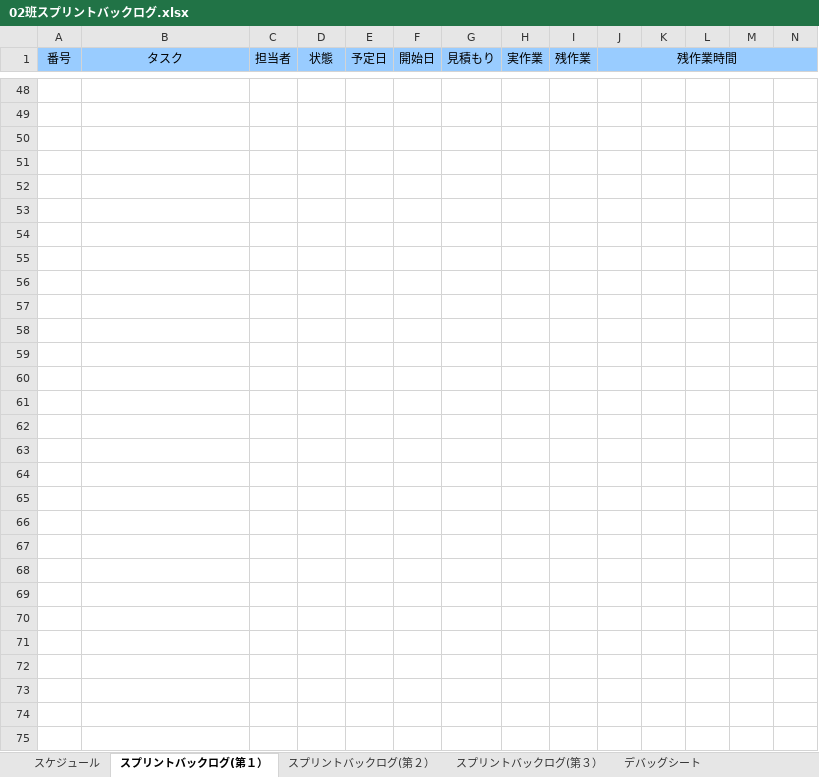
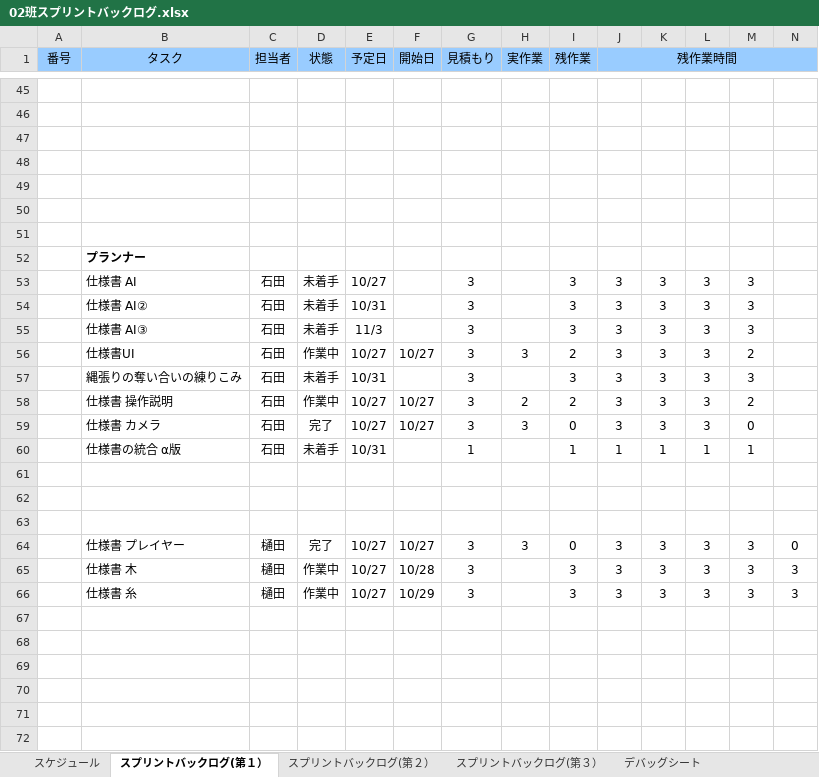
Before and after one commit to NHGC20172H02/PL, an Excel workbook: 石田関係/02班スプリントバックログ.xlsx, sheet スプリントバックログ(第１）, drawn as a sheet; only a part is shown, gaps mark what is left out; the shorter side is filled out with more unchanged rows; values as stored, in another font and other column widths than the file's, no borders; charts and pictures and conditional formats not drawn; removed rows and columns are numbered as before the commit, all else as after; rows hold the shown columns only; the diff covers the shown part only; the diff names each change by its address in the sheet, - before the commit and + after, or states it on an @@ line.

```diff
--- a/石田関係/02班スプリントバックログ.xlsx (sheet スプリントバックログ(第１）)
+++ b/石田関係/02班スプリントバックログ.xlsx (sheet スプリントバックログ(第１）)
@@ row 37 moved to row 52: プランナー @@
+row 53:  | 仕様書 AI | 石田 | 未着手 | 10/27 |  | 3 |  | 3 | 3 | 3 | 3 | 3
+row 54:  | 仕様書 AI② | 石田 | 未着手 | 10/31 |  | 3 |  | 3 | 3 | 3 | 3 | 3
+row 55:  | 仕様書 AI③ | 石田 | 未着手 | 11/3 |  | 3 |  | 3 | 3 | 3 | 3 | 3
+row 56:  | 仕様書UI | 石田 | 作業中 | 10/27 | 10/27 | 3 | 3 | 2 | 3 | 3 | 3 | 2
+row 57:  | 縄張りの奪い合いの練りこみ | 石田 | 未着手 | 10/31 |  | 3 |  | 3 | 3 | 3 | 3 | 3
+row 58:  | 仕様書 操作説明 | 石田 | 作業中 | 10/27 | 10/27 | 3 | 2 | 2 | 3 | 3 | 3 | 2
+row 59:  | 仕様書 カメラ | 石田 | 完了 | 10/27 | 10/27 | 3 | 3 | 0 | 3 | 3 | 3 | 0
+row 60:  | 仕様書の統合 α版 | 石田 | 未着手 | 10/31 |  | 1 |  | 1 | 1 | 1 | 1 | 1
-row 64: (empty)
+row 64:  | 仕様書 プレイヤー | 樋田 | 完了 | 10/27 | 10/27 | 3 | 3 | 0 | 3 | 3 | 3 | 3 | 0
-row 65: (empty)
+row 65:  | 仕様書 木 | 樋田 | 作業中 | 10/27 | 10/28 | 3 |  | 3 | 3 | 3 | 3 | 3 | 3
-row 66: (empty)
+row 66:  | 仕様書 糸 | 樋田 | 作業中 | 10/27 | 10/29 | 3 |  | 3 | 3 | 3 | 3 | 3 | 3
-row 61: (empty)
-row 62: (empty)
-row 63: (empty)
-row 64: (empty)
-row 65: (empty)
-row 66: (empty)
-row 67: (empty)
```
Also changed, not shown: 31 added rows, 33 removed rows and 58 edited cells elsewhere in this sheet, formulas that keep their value, charts or pictures, 1 other file.
